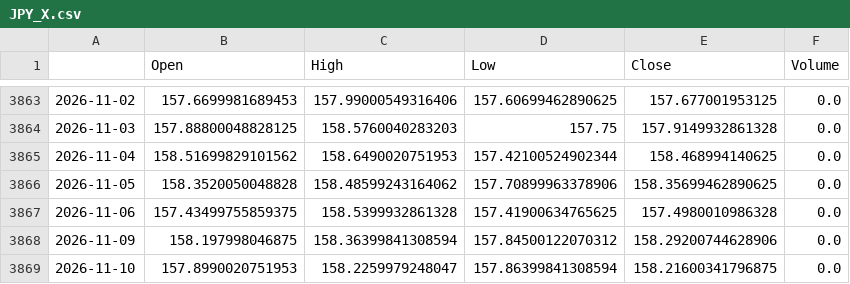
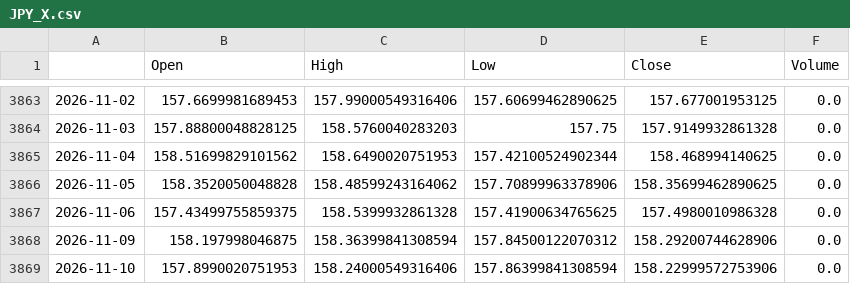
Before and after one commit to matsumusota37-lab/nikkei-predictor, a CSV file: data/JPY_X.csv, drawn as a sheet; only a part is shown, gaps mark what is left out.

```diff
--- a/data/JPY_X.csv
+++ b/data/JPY_X.csv
@@ -3868,2 +3868,2 @@
 2026-11-09,158.197998046875,158.36399841308594,157.84500122070312,158.29200744628906,0.0
-2026-11-10,157.8990020751953,158.2259979248047,157.86399841308594,158.21600341796875,0.0
+2026-11-10,157.8990020751953,158.24000549316406,157.86399841308594,158.22999572753906,0.0
```
Also changed, not shown: data/CL_F.csv, data/EURJPY_X.csv, 8 other files.
